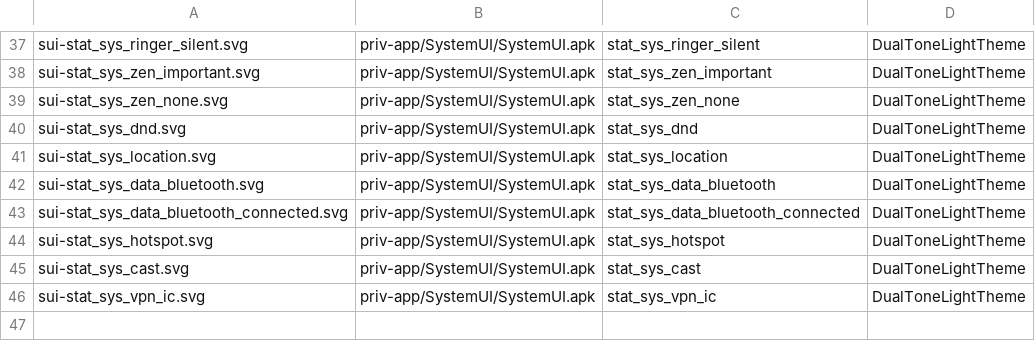
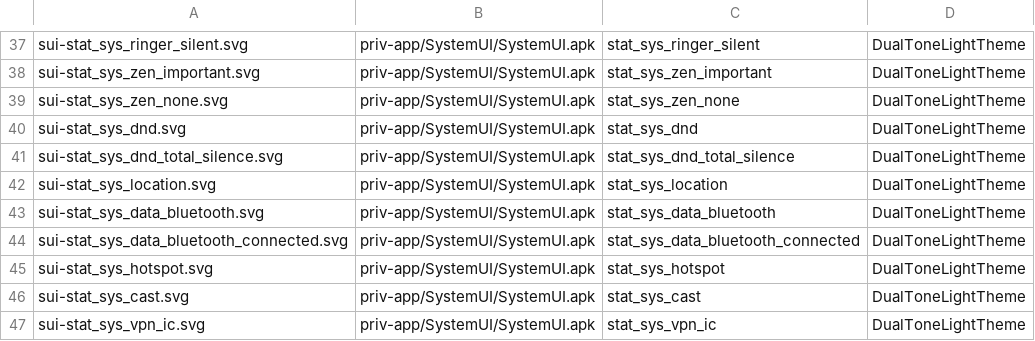
Before and after one commit to szabolevi98/android-simulator, a TSV file: docs/data/mm-vectors.tsv, drawn as a sheet; only a part is shown, gaps mark what is left out; the diff covers the shown part only.

Commit message:
Android 6.0.1 notification shade and quick settings from SystemUI: NotificationPanelView with the 0.62 scrim, StatusBarHeaderView collapsed (60 dp: 14 sp clock over the eeeeMMMMd date, the signal cluster, the battery and the user's ic_account_circle in user_icon_1) and expanded (116 dp: 20 sp clock, battery level, the settings gear turning in, the detached signal cluster), the QS panel laid out as QSPanel.onMeasure does (Wi-Fi and Bluetooth as dual tiles, then DND, Telekom, airplane, auto-rotate, flashlight, location, cast three by three; the image's tile sizes, gaps and the 8 dp underlap), the brightness slider of BrightnessController (automatic adjustment or level, the screen dimmed by it), "No notifications", Back closing the detail, then quick settings, then the shade. mm-system.js keeps the radios and switches (SettingsProvider defaults, airplane mode restoring the radios it turned off) and gives the status bar its icons (Bluetooth, DND) and signal cluster (Wi-Fi, LTE over the mobile signal when data carries the connection, airplane). Texts from the image in all five languages by the new docs/tools/mm-strings.py; oat2dex.py dequickens ART 6.0 opcodes so androguard can analyse the code; mm-vectors.py draws AnimatedVectorDrawables at their end state (QSTile.AnimationIcon), SRC_IN tints, and clips in the right coordinates. Tile details show the not-built-yet card for now.

```diff
--- a/docs/data/mm-vectors.tsv
+++ b/docs/data/mm-vectors.tsv
@@ -40,2 +40,3 @@ sui-stat_sys_zen_none.svg	priv-app/SystemUI/SystemUI.apk	stat_sys_zen_none	DualT
 sui-stat_sys_dnd.svg	priv-app/SystemUI/SystemUI.apk	stat_sys_dnd	DualToneLightTheme
+sui-stat_sys_dnd_total_silence.svg	priv-app/SystemUI/SystemUI.apk	stat_sys_dnd_total_silence	DualToneLightTheme
 sui-stat_sys_location.svg	priv-app/SystemUI/SystemUI.apk	stat_sys_location	DualToneLightTheme
```
Also changed, not shown: 37 added rows elsewhere in this file, 54 other files.
